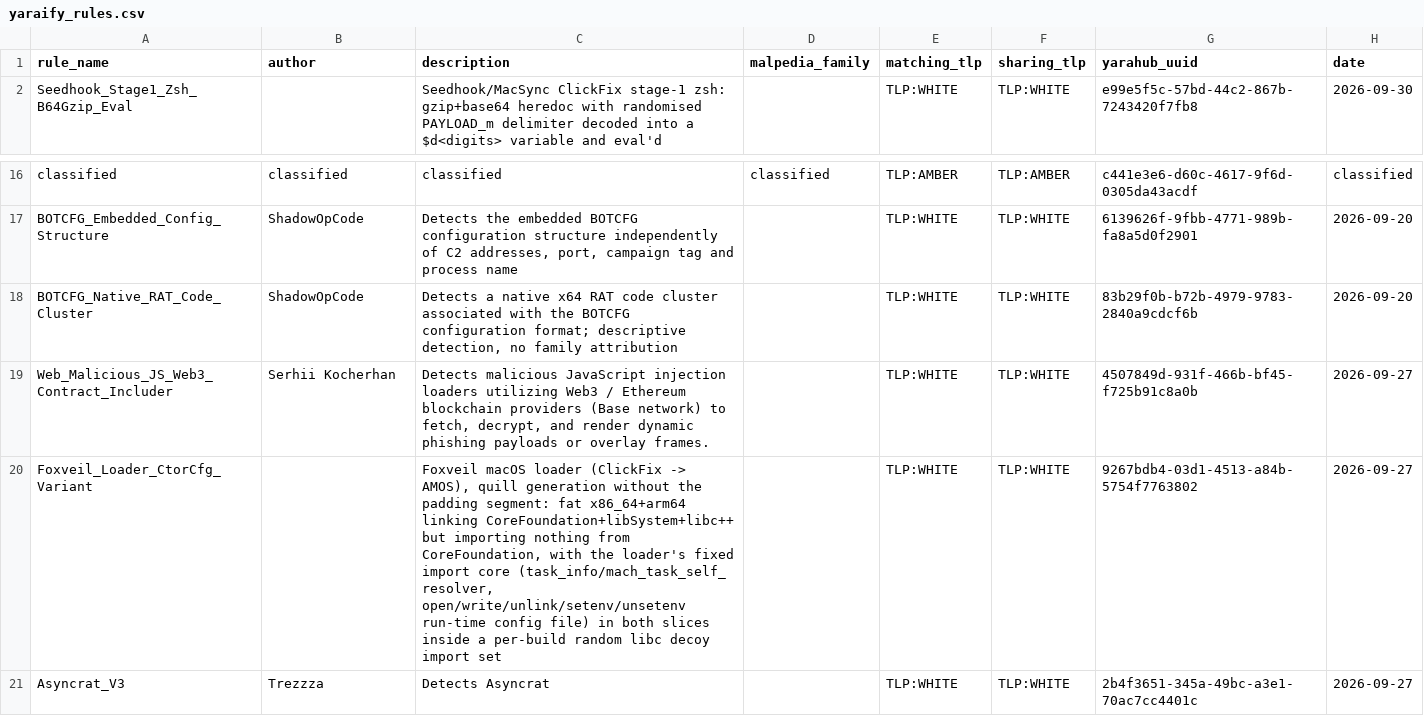
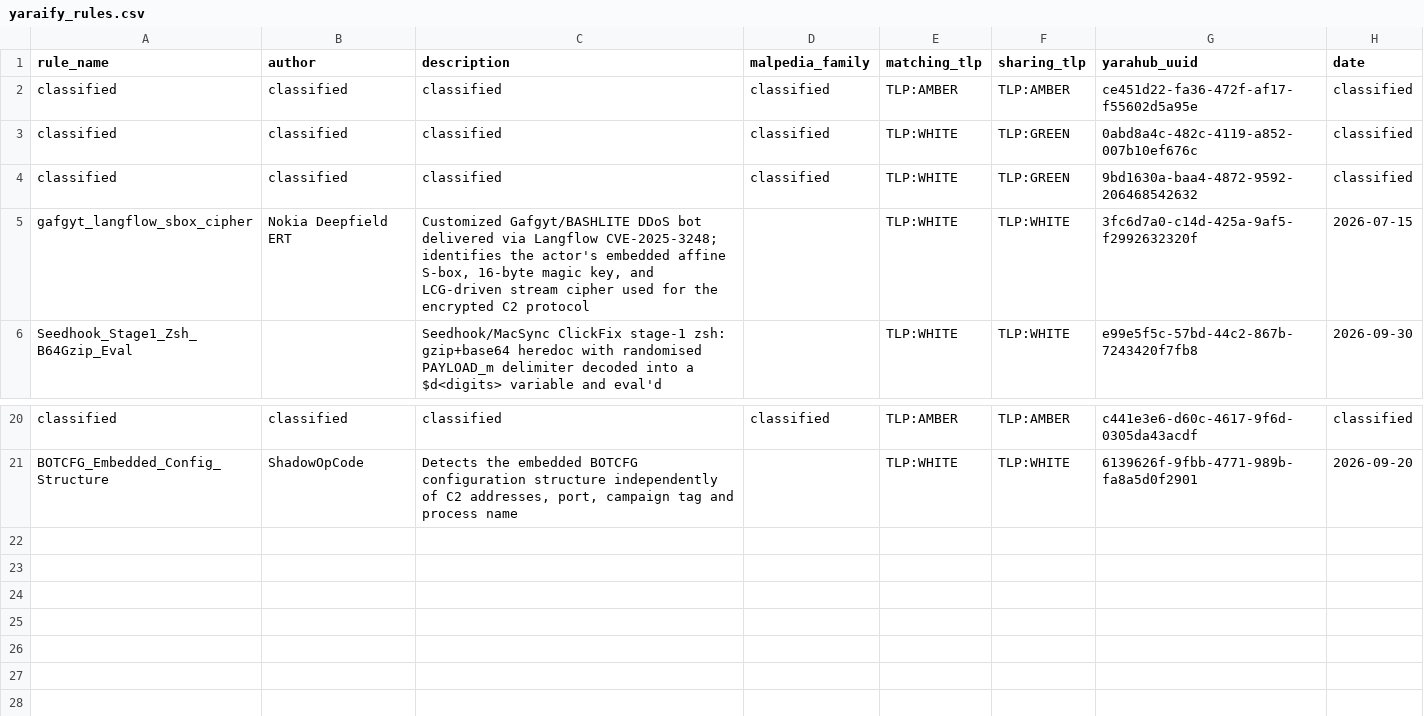
Before and after one commit to elchacal801/threat-intel-reference, a CSV file: data/raw/yaraify_rules.csv, drawn as a sheet; only a part is shown, gaps mark what is left out.

```diff
--- a/data/raw/yaraify_rules.csv
+++ b/data/raw/yaraify_rules.csv
@@ -1,2 +1,6 @@
 rule_name,author,description,malpedia_family,matching_tlp,sharing_tlp,yarahub_uuid,date
+classified,classified,classified,classified,TLP:AMBER,TLP:AMBER,ce451d22-fa36-472f-af17-f55602d5a95e,classified
+classified,classified,classified,classified,TLP:WHITE,TLP:GREEN,0abd8a4c-482c-4119-a852-007b10ef676c,classified
+classified,classified,classified,classified,TLP:WHITE,TLP:GREEN,9bd1630a-baa4-4872-9592-206468542632,classified
+gafgyt_langflow_sbox_cipher,Nokia Deepfield ERT,"Customized Gafgyt/BASHLITE DDoS bot delivered via Langflow CVE-2025-3248; identifies the actor's embedded affine S-box, 16-byte magic key, and LCG-driven stream cipher used for the encrypted C2 protocol",,TLP:WHITE,TLP:WHITE,3fc6d7a0-c14d-425a-9af5-f2992632320f,2026-07-15
 Seedhook_Stage1_Zsh_B64Gzip_Eval,,Seedhook/MacSync ClickFix stage-1 zsh: gzip+base64 heredoc with randomised PAYLOAD_m delimiter decoded into a $d<digits> variable and eval'd,,TLP:WHITE,TLP:WHITE,e99e5f5c-57bd-44c2-867b-7243420f7fb8,2026-09-30
@@ -17,5 +21 @@ classified,classified,classified,classified,TLP:AMBER,TLP:AMBER,c441e3e6-d60c-46
 BOTCFG_Embedded_Config_Structure,ShadowOpCode,"Detects the embedded BOTCFG configuration structure independently of C2 addresses, port, campaign tag and process name",,TLP:WHITE,TLP:WHITE,6139626f-9fbb-4771-989b-fa8a5d0f2901,2026-09-20
-BOTCFG_Native_RAT_Code_Cluster,ShadowOpCode,"Detects a native x64 RAT code cluster associated with the BOTCFG configuration format; descriptive detection, no family attribution",,TLP:WHITE,TLP:WHITE,83b29f0b-b72b-4979-9783-2840a9cdcf6b,2026-09-20
-Web_Malicious_JS_Web3_Contract_Includer,Serhii Kocherhan,"Detects malicious JavaScript injection loaders utilizing Web3 / Ethereum blockchain providers (Base network) to fetch, decrypt, and render dynamic phishing payloads or overlay frames.",,TLP:WHITE,TLP:WHITE,4507849d-931f-466b-bf45-f725b91c8a0b,2026-09-27
-Foxveil_Loader_CtorCfg_Variant,,"Foxveil macOS loader (ClickFix -> AMOS), quill generation without the padding segment: fat x86_64+arm64 linking CoreFoundation+libSystem+libc++ but importing nothing from CoreFoundation, with the loader's fixed import core (task_info/mach_task_self_ resolver, open/write/unlink/setenv/unsetenv run-time config file) in both slices inside a per-build random libc decoy import set",,TLP:WHITE,TLP:WHITE,9267bdb4-03d1-4513-a84b-5754f7763802,2026-09-27
-Asyncrat_V3,Trezzza,Detects Asyncrat,,TLP:WHITE,TLP:WHITE,2b4f3651-345a-49bc-a3e1-70ac7cc4401c,2026-09-27
```
Also changed, not shown: data/normalized/malware_families.csv, 13 other files.
